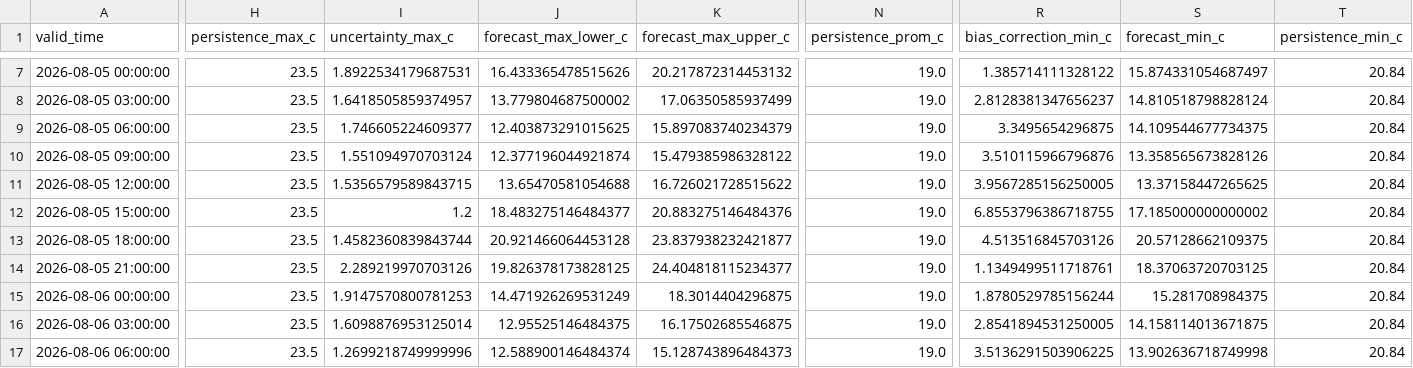
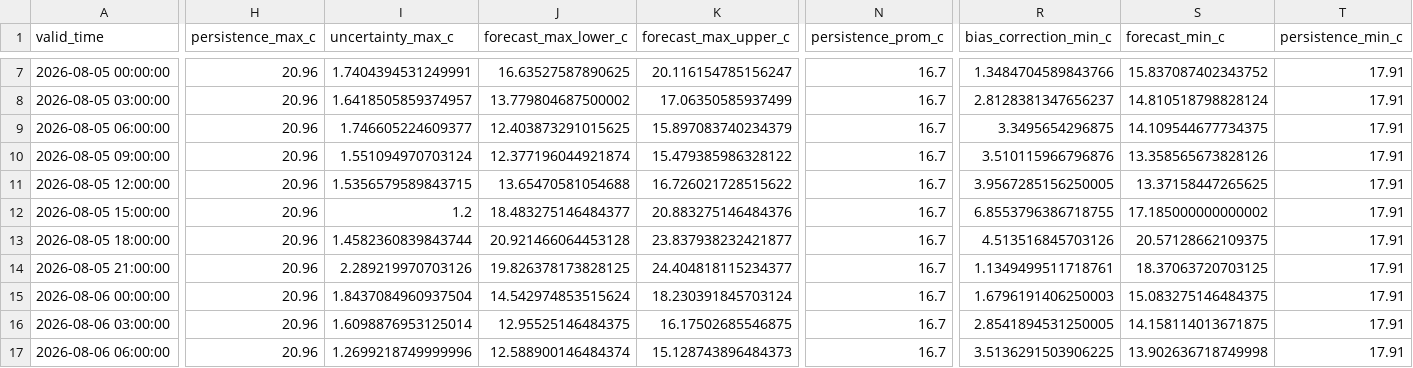
Before and after one commit to ccardenas93/weather_forecast, a CSV file: forecast_output.csv, drawn as a sheet; only a part is shown, gaps mark what is left out; the diff covers the shown part only; the diff names each change by its address in the sheet, - before the commit and + after, or states it on an @@ line.

```diff
--- a/forecast_output.csv
+++ b/forecast_output.csv
-H7:H17 (persistence_max_c): 23.5
+H7:H17 (persistence_max_c): 20.96
-I7 (uncertainty_max_c): 1.8922534179687531
+I7 (uncertainty_max_c): 1.7404394531249991
-J7 (forecast_max_lower_c): 16.433365478515626
+J7 (forecast_max_lower_c): 16.63527587890625
-K7 (forecast_max_upper_c): 20.217872314453132
+K7 (forecast_max_upper_c): 20.116154785156247
-N7:N17 (persistence_prom_c): 19.0
+N7:N17 (persistence_prom_c): 16.7
-R7 (bias_correction_min_c): 1.385714111328122
+R7 (bias_correction_min_c): 1.3484704589843766
-S7 (forecast_min_c): 15.874331054687497
+S7 (forecast_min_c): 15.837087402343752
-T7:T17 (persistence_min_c): 20.84
+T7:T17 (persistence_min_c): 17.91
-I15 (uncertainty_max_c): 1.9147570800781253
+I15 (uncertainty_max_c): 1.8437084960937504
-J15 (forecast_max_lower_c): 14.471926269531249
+J15 (forecast_max_lower_c): 14.542974853515624
-K15 (forecast_max_upper_c): 18.3014404296875
+K15 (forecast_max_upper_c): 18.230391845703124
-R15 (bias_correction_min_c): 1.8780529785156244
+R15 (bias_correction_min_c): 1.6796191406250003
-S15 (forecast_min_c): 15.281708984375
+S15 (forecast_min_c): 15.083275146484375
```
Also changed, not shown: 54 edited cells elsewhere in this file, forecast_metrics.csv, merged_data_export.csv, 5 other files.
